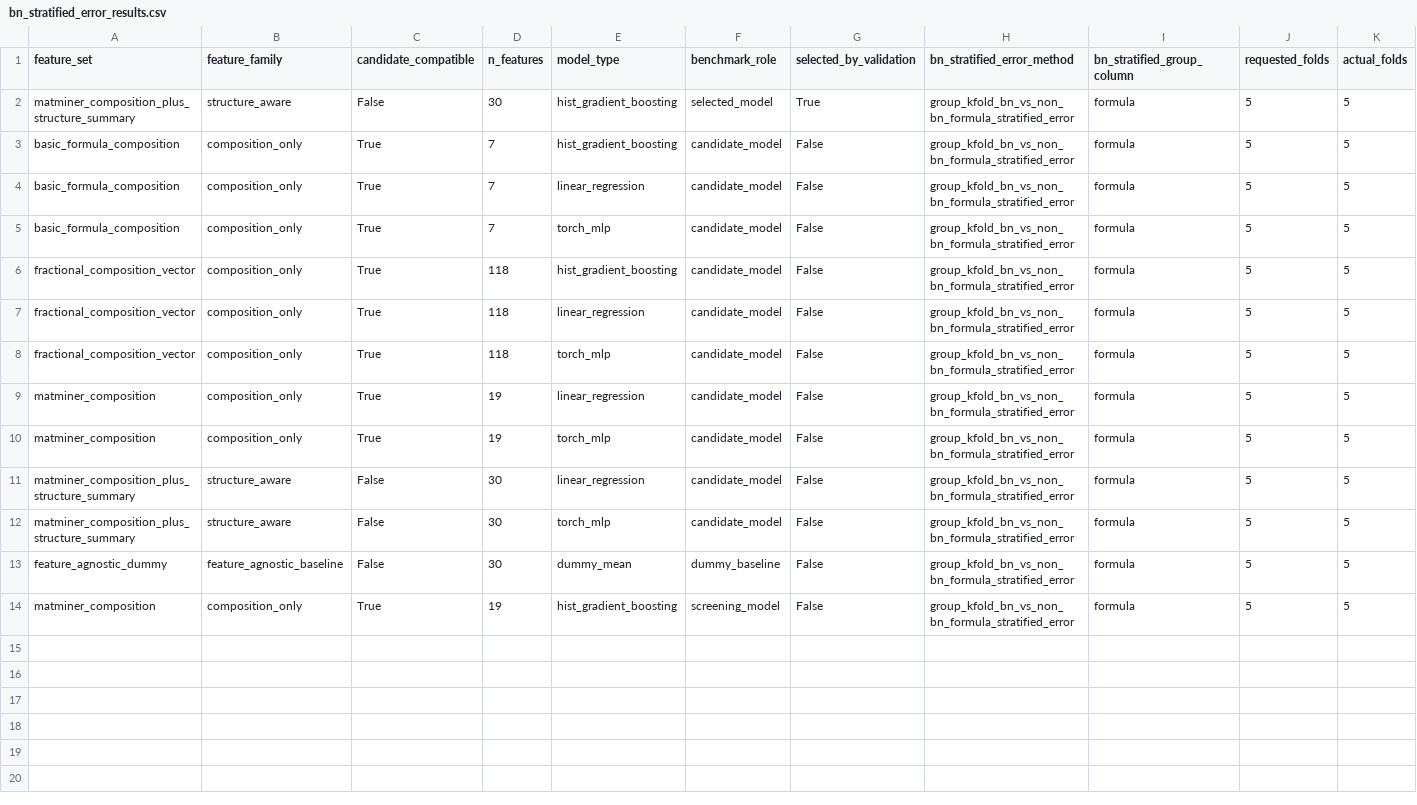
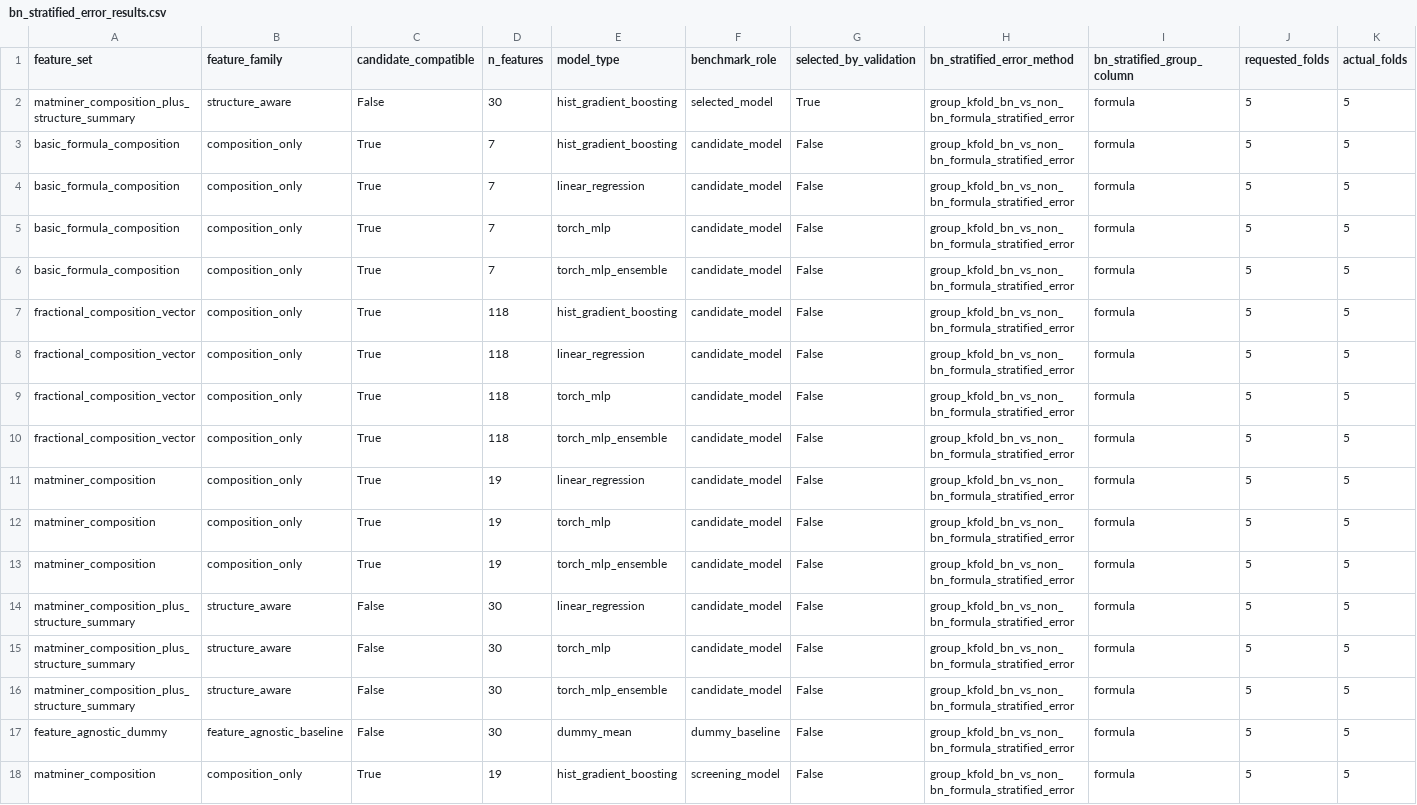
Before and after one commit to kratoszmx/aiforbn, a CSV file: artifacts/bn_stratified_error_results.csv, drawn as a sheet; only a part is shown; rows hold the shown columns only; the diff names each change by its address in the sheet, - before the commit and + after, or states it on an @@ line.

```diff
--- a/artifacts/bn_stratified_error_results.csv
+++ b/artifacts/bn_stratified_error_results.csv
+row 6: basic_formula_composition | composition_only | True | 7 | torch_mlp_ensemble | candidate_model | False | group_kfold_bn_vs_non_bn_formula_stratified_error | formula | 5 | 5
+row 10: fractional_composition_vector | composition_only | True | 118 | torch_mlp_ensemble | candidate_model | False | group_kfold_bn_vs_non_bn_formula_stratified_error | formula | 5 | 5
+row 13: matminer_composition | composition_only | True | 19 | torch_mlp_ensemble | candidate_model | False | group_kfold_bn_vs_non_bn_formula_stratified_error | formula | 5 | 5
+row 16: matminer_composition_plus_structure_summary | structure_aware | False | 30 | torch_mlp_ensemble | candidate_model | False | group_kfold_bn_vs_non_bn_formula_stratified_error | formula | 5 | 5
```
Also changed, not shown: artifacts/bn_candidate_compatible_evaluation.csv, artifacts/bn_family_benchmark_results.csv, 29 other files.
